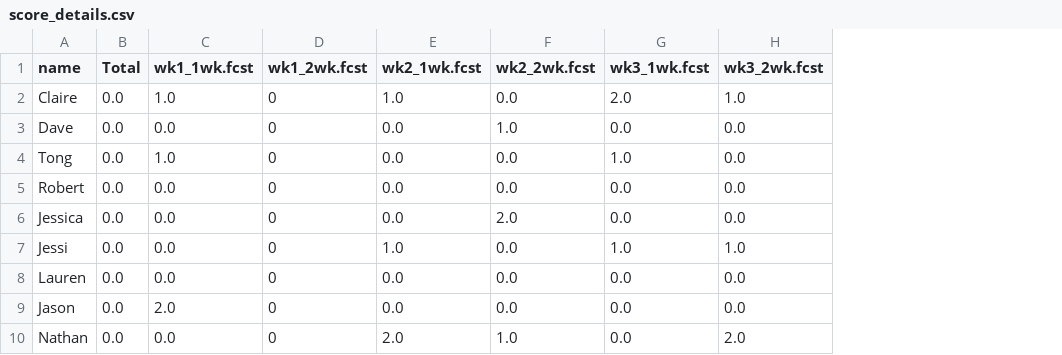
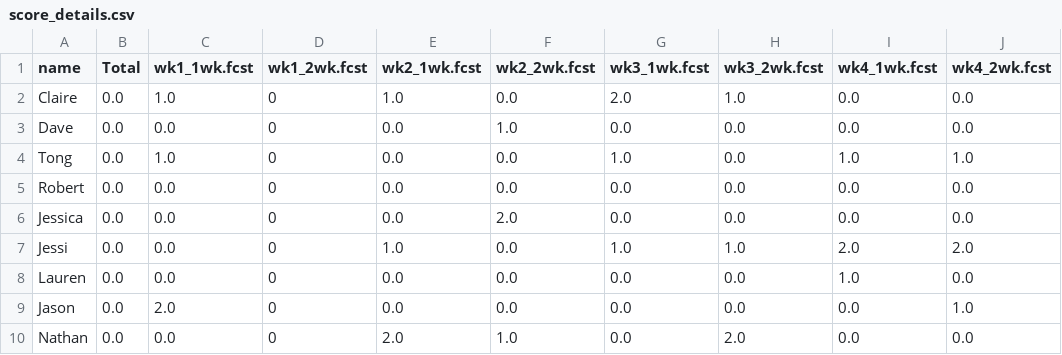
Before and after one commit to HAS-Tools-2023/forecasting, a CSV file: weekly_results/score_details.csv, drawn as a sheet; the diff names each change by its address in the sheet, - before the commit and + after, or states it on an @@ line.

Commit message:
Week 4 results

```diff
--- a/weekly_results/score_details.csv
+++ b/weekly_results/score_details.csv
+column I (wk4_1wk.fcst), rows 2-10: 0.0 | 0.0 | 1.0 | 0.0 | 0.0 | 2.0 | 1.0 | 0.0 | 0.0
+column J (wk4_2wk.fcst), rows 2-10: 0.0 | 0.0 | 1.0 | 0.0 | 0.0 | 2.0 | 0.0 | 1.0 | 0.0
```
Also changed, not shown: 6 other files.
